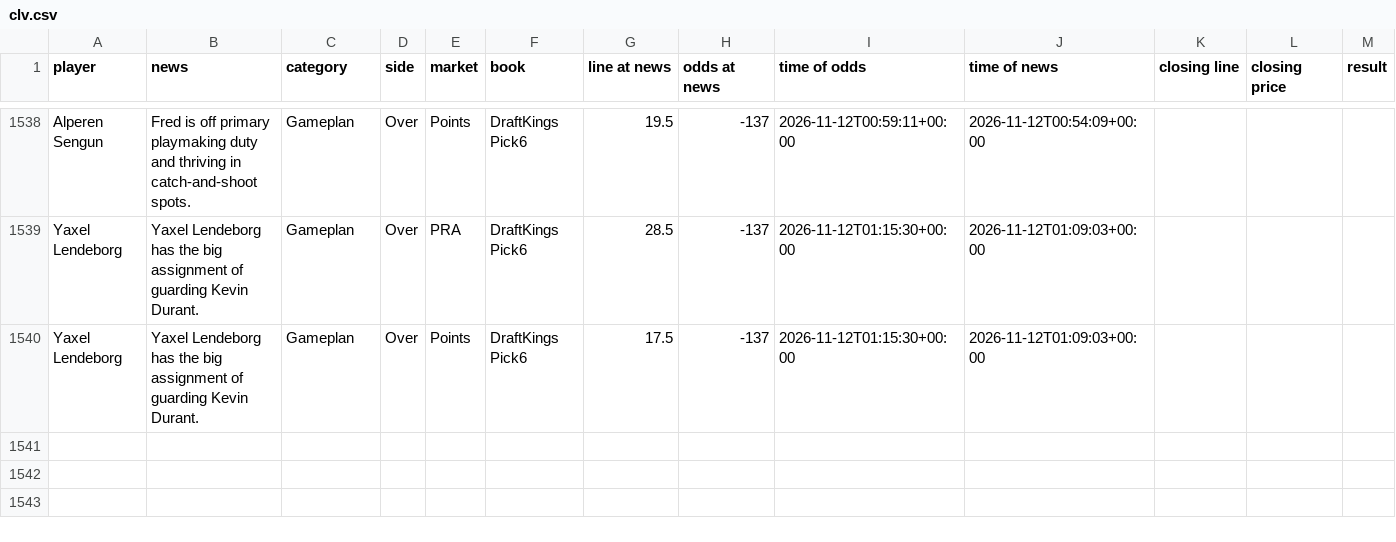
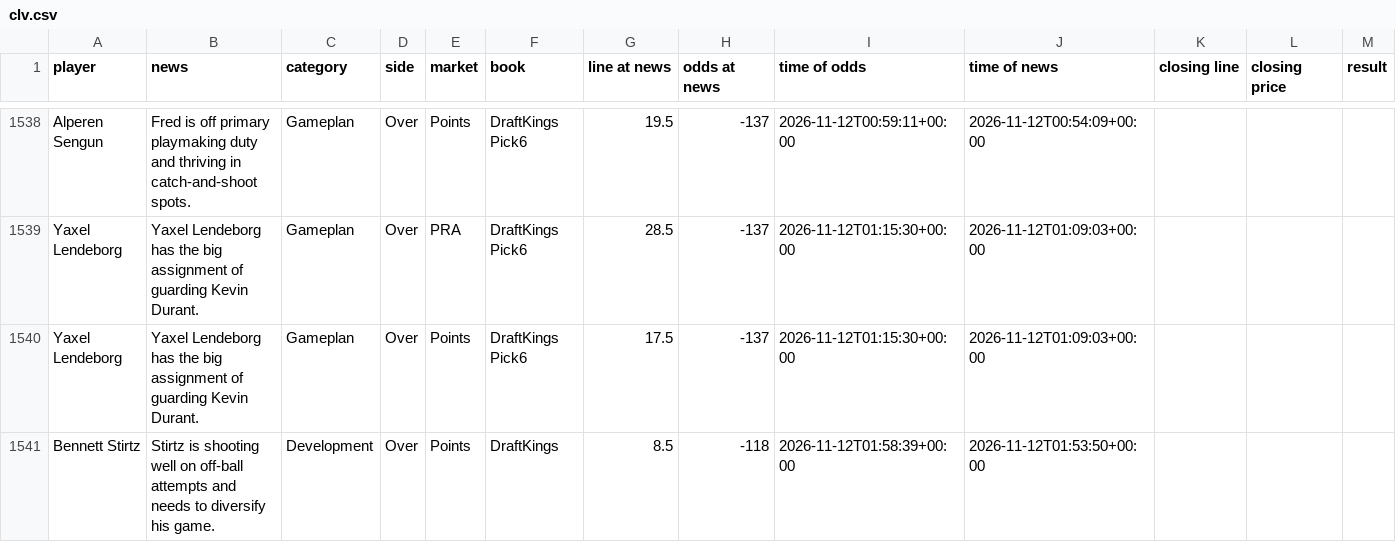
Before and after one commit to jriordan55/nba-news-scanner, a CSV file: data/clv.csv, drawn as a sheet; only a part is shown, gaps mark what is left out; rows hold the shown columns only; the diff names each change by its address in the sheet, - before the commit and + after, or states it on an @@ line.

```diff
--- a/data/clv.csv
+++ b/data/clv.csv
+row 1541: Bennett Stirtz | Stirtz is shooting well on off-ball attempts and needs to diversify his game. | Development | Over | Points | DraftKings | 8.5 | -118 | 2026-11-12T01:58:39+00:00 | 2026-11-12T01:53:50+00:00
```
Also changed, not shown: 1 other file.
